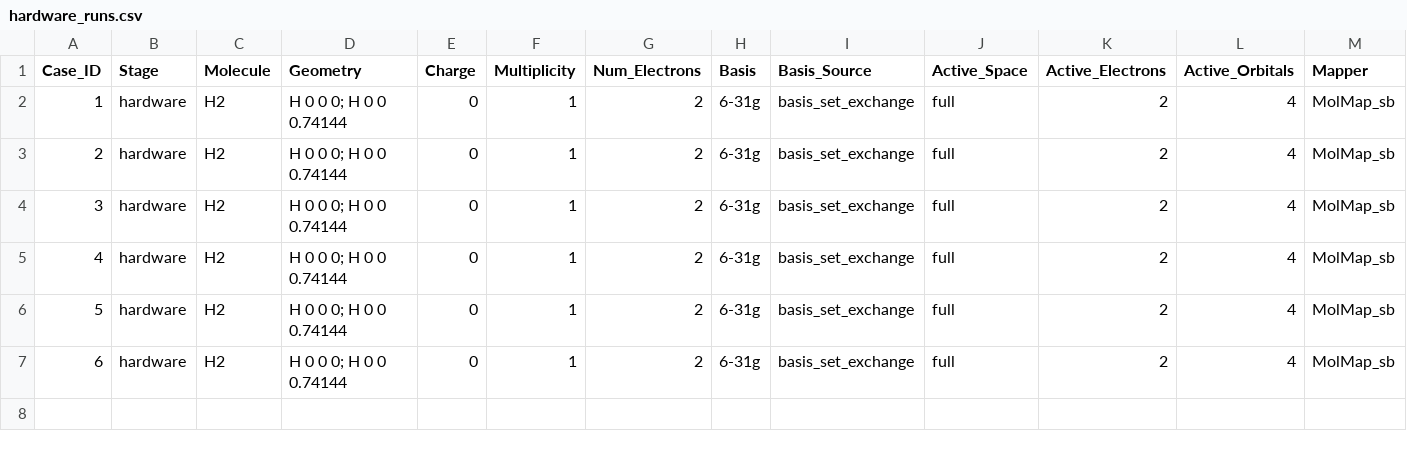
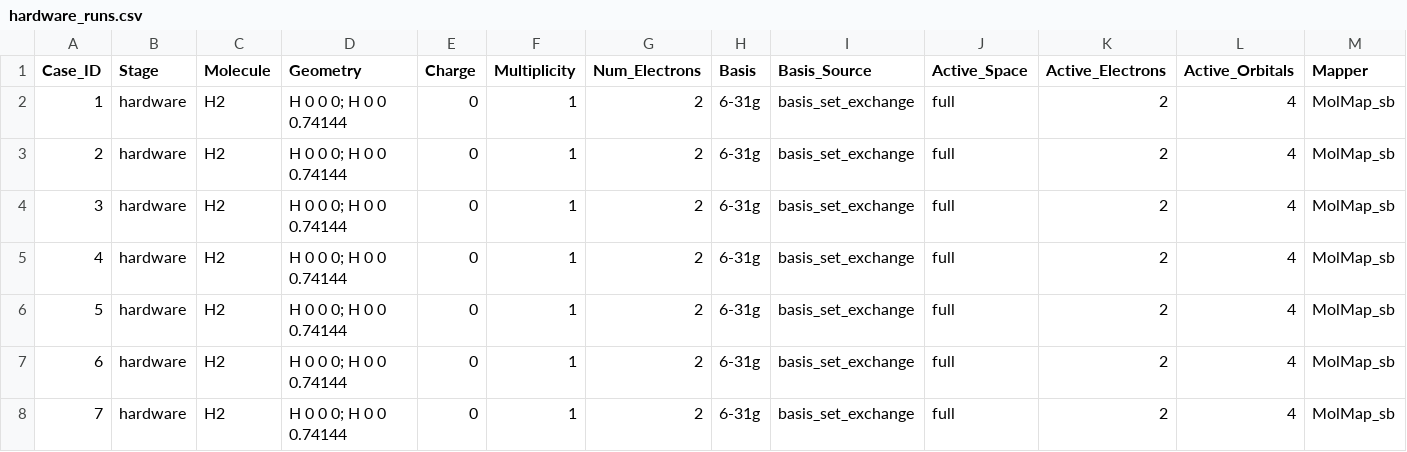
Before and after one commit to MQSdk/qpubench, a CSV file: campaigns/ibm_tn-vqe_qesem/hardware_runs.csv, drawn as a sheet; only a part is shown; rows hold the shown columns only; the diff names each change by its address in the sheet, - before the commit and + after, or states it on an @@ line.

```diff
--- a/campaigns/ibm_tn-vqe_qesem/hardware_runs.csv
+++ b/campaigns/ibm_tn-vqe_qesem/hardware_runs.csv
+row 8: 7 | hardware | H2 | H 0 0 0; H 0 0 0.74144 | 0 | 1 | 2 | 6-31g | basis_set_exchange | full | 2 | 4 | MolMap_sb
```
Also changed, not shown: campaigns/ibm_tn-vqe_qesem/targeted_screen.csv, 5 other files.
